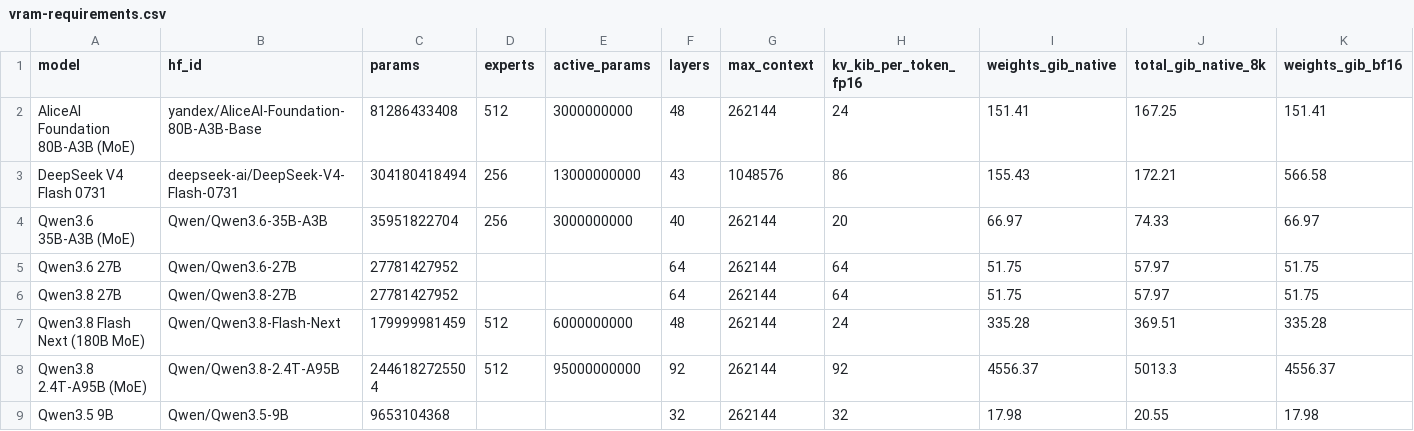
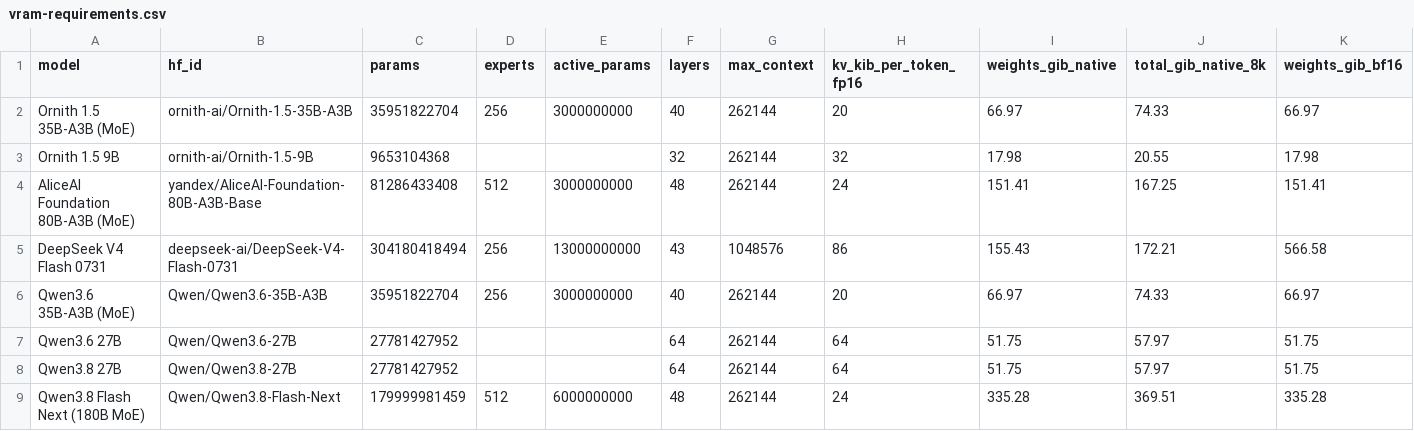
Before and after one commit to 159753a52/llm-vram-calculator, a CSV file: data/vram-requirements.csv, drawn as a sheet; only a part is shown; the shorter side is filled out with more unchanged rows; rows hold the shown columns only; the diff names each change by its address in the sheet, - before the commit and + after, or states it on an @@ line.

Commit message:
Add Ornith 1.5 9B and 35B-A3B presets

```diff
--- a/data/vram-requirements.csv
+++ b/data/vram-requirements.csv
+row 2: Ornith 1.5 35B-A3B (MoE) | ornith-ai/Ornith-1.5-35B-A3B | 35951822704 | 256 | 3000000000 | 40 | 262144 | 20 | 66.97 | 74.33 | 66.97
+row 3: Ornith 1.5 9B | ornith-ai/Ornith-1.5-9B | 9653104368 |  |  | 32 | 262144 | 32 | 17.98 | 20.55 | 17.98
```
Also changed, not shown: 2 other files.
